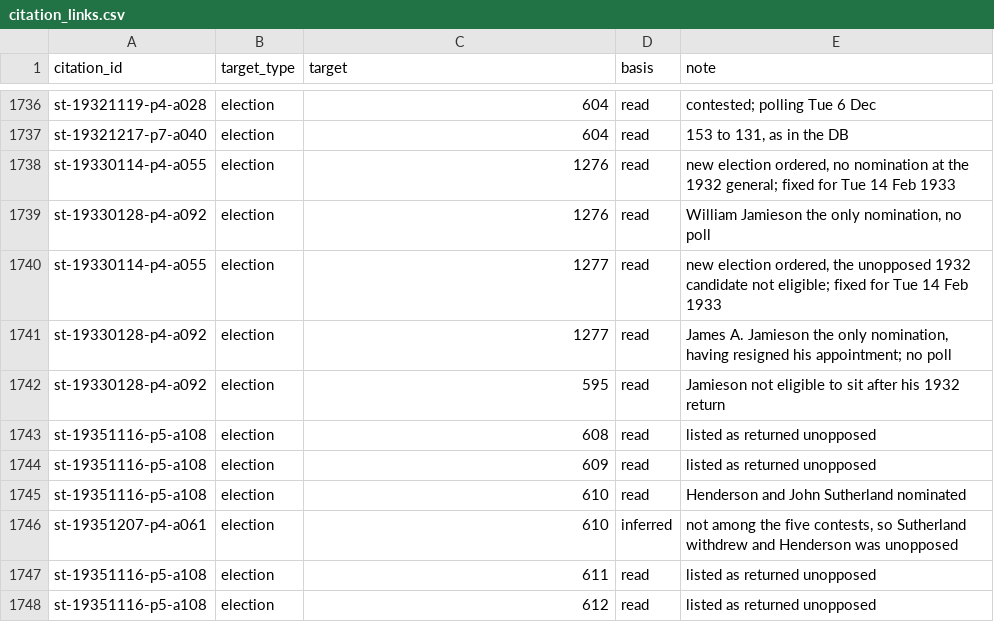
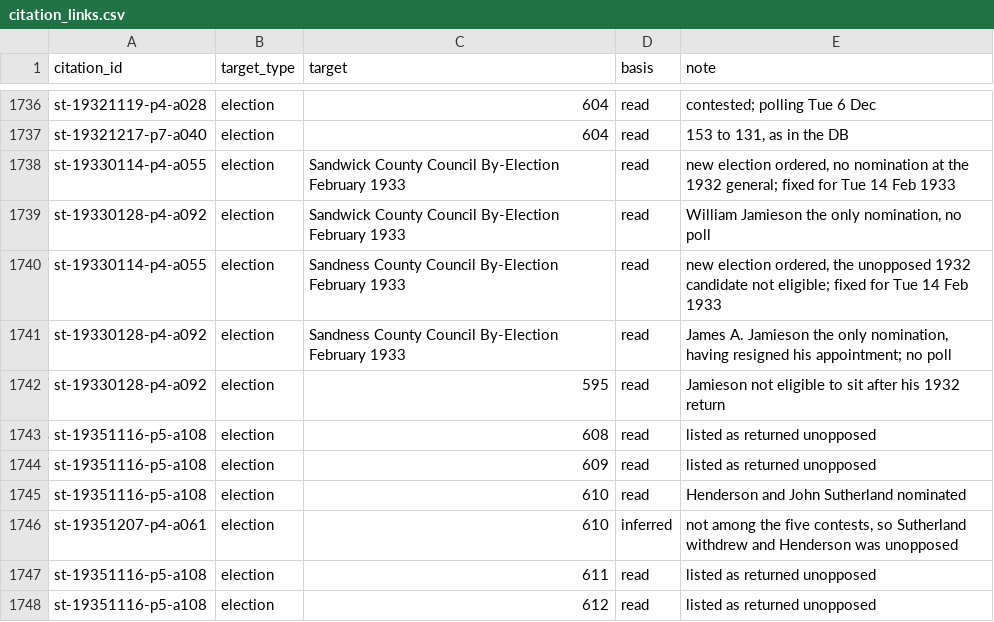
Before and after one commit to ShetlandJ/shetland-political-history, a CSV file: data/citation_links.csv, drawn as a sheet; only a part is shown, gaps mark what is left out.

```diff
--- a/data/citation_links.csv
+++ b/data/citation_links.csv
@@ -1737,6 +1737,6 @@ st-19321119-p4-a028,election,604,read,contested; polling Tue 6 Dec
 st-19321217-p7-a040,election,604,read,"153 to 131, as in the DB"
-st-19330114-p4-a055,election,1276,read,"new election ordered, no nomination at the 1932 general; fixed for Tue 14 Feb 1933"
-st-19330128-p4-a092,election,1276,read,"William Jamieson the only nomination, no poll"
-st-19330114-p4-a055,election,1277,read,"new election ordered, the unopposed 1932 candidate not eligible; fixed for Tue 14 Feb 1933"
-st-19330128-p4-a092,election,1277,read,"James A. Jamieson the only nomination, having resigned his appointment; no poll"
+st-19330114-p4-a055,election,Sandwick County Council By-Election February 1933,read,"new election ordered, no nomination at the 1932 general; fixed for Tue 14 Feb 1933"
+st-19330128-p4-a092,election,Sandwick County Council By-Election February 1933,read,"William Jamieson the only nomination, no poll"
+st-19330114-p4-a055,election,Sandness County Council By-Election February 1933,read,"new election ordered, the unopposed 1932 candidate not eligible; fixed for Tue 14 Feb 1933"
+st-19330128-p4-a092,election,Sandness County Council By-Election February 1933,read,"James A. Jamieson the only nomination, having resigned his appointment; no poll"
 st-19330128-p4-a092,election,595,read,Jamieson not eligible to sit after his 1932 return
```
Also changed, not shown: 2 other files.
